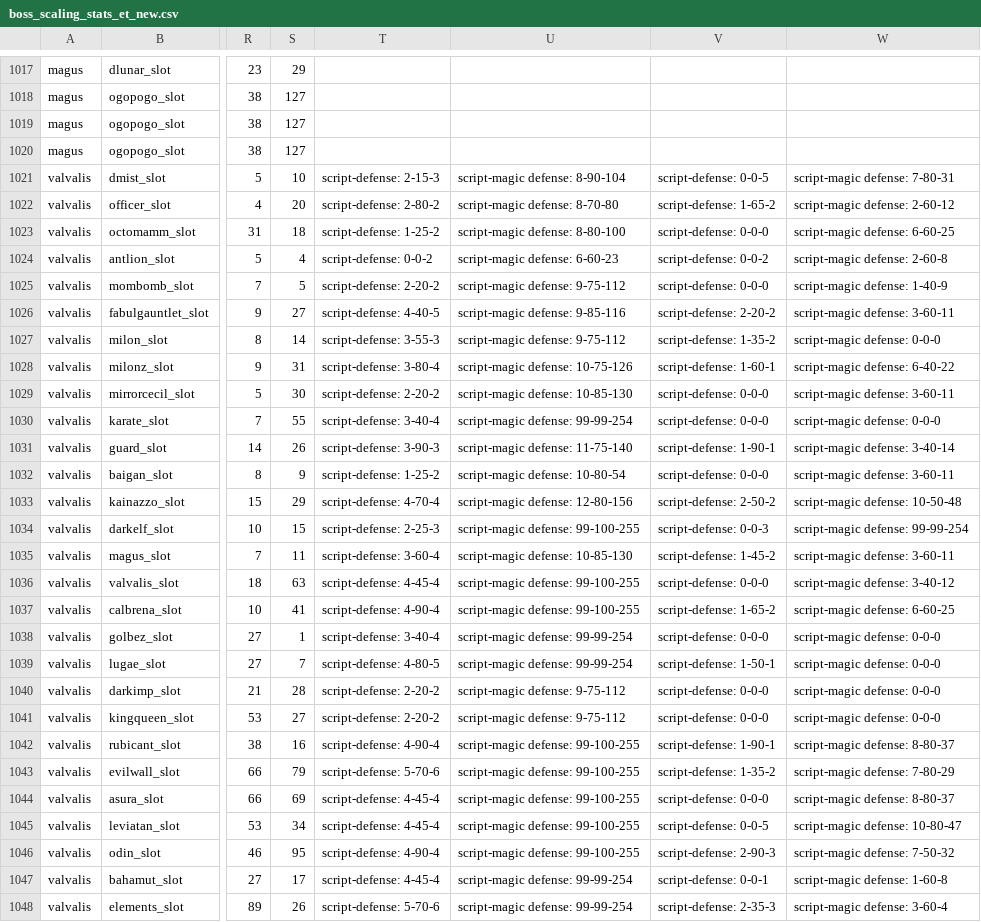
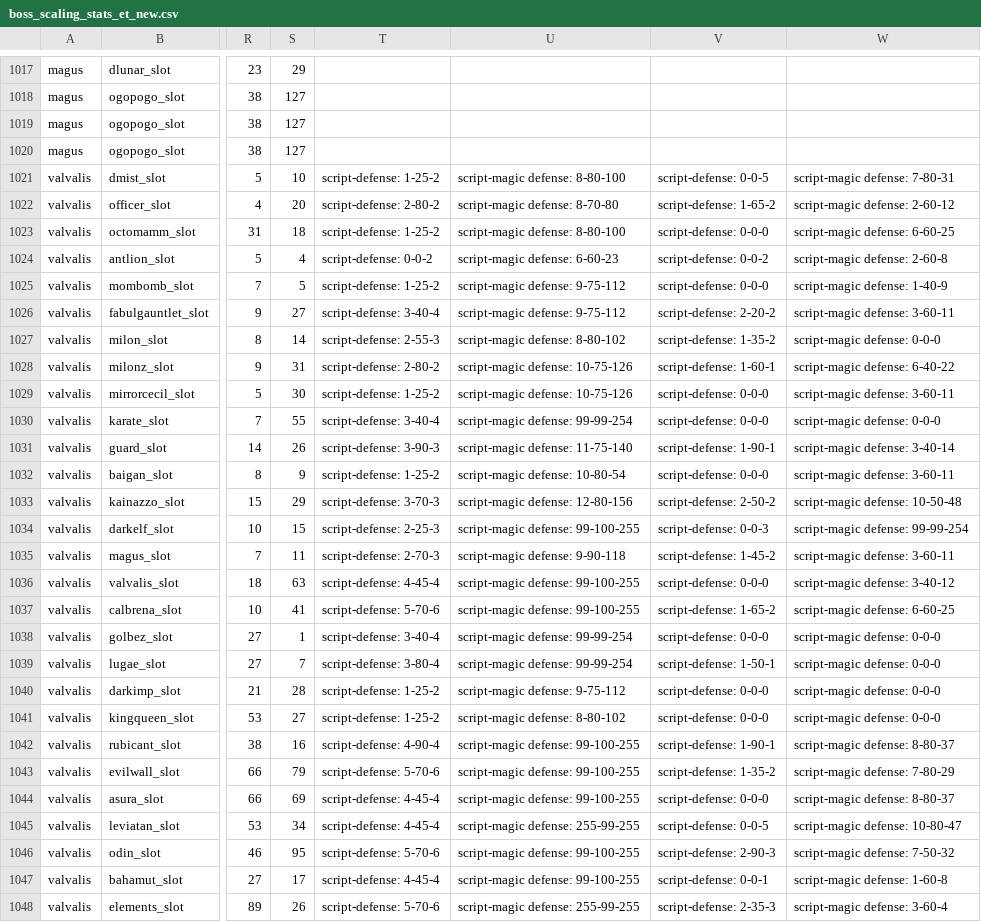
Before and after one commit to galeswift/FreeEnterpriseGaleswift, a CSV file: boss_scaling_stats_et_new.csv, drawn as a sheet; only a part is shown, gaps mark what is left out; the diff covers the shown part only; the diff names each change by its address in the sheet, - before the commit and + after, or states it on an @@ line.

Commit message:
Updates to Valvalis's defense stats
Folks have finally played v4.6.3 enough to see moon Valvalis be an
absolute monster, and we have seen that 9-10 guaranteed evade
multipliers is just too many. So, in the interest of gameplay balance,
we modify Val's defenses to make the fight less frustrating, while
still scaling them up when appropriate. There are two changes:

1. Tornado Valvalis has its evade multipliers capped when the
stats would be scaled up (level ratio > 1, effectively, because
no other boss has the same level as Valvalis). The cap is given by
(base evade mults) + 4 - (base evade mults // 2), with // being integer
division. That way, bosses with already-non-trivial defenses do not
get the full boost from being in tornado phase. (We use "4" here
because as per the recent changes, we cap the scaling boost at a
scale factor of 1, instead of letting (4,45,4) get scaled upwards of
2.5 times). The end result is a much more manageable set of fights
in summon/Giant/moon spots, while still giving them a bit more defense
than otherwise.

2. On -monsterevade, Val correctly sets its defenses back to the
base defense for the spot when leaving tornado form. However, *without*
-monsterevade, Val would (correctly!) set its defenses to the nominal
defenses, and *not* what the game actually loads at the start of the
fight (effectively 0-0-[defense value]). So, we manually check for no
-monsterevade and adjust the scripted stat change to return to what
the game actually loads, which should match expectations (and vanilla
FE, for that matter, since in main branch FE this scripted stat change
is always 0-0-0; so, the only difference is a few points of defense).

boss_rando has the only changes, except that the stats sheets have
been regenerated for the "new" scripted stats.

```diff
--- a/boss_scaling_stats_et_new.csv
+++ b/boss_scaling_stats_et_new.csv
-T1021: script-defense: 2-15-3
+T1021: script-defense: 1-25-2
-U1021: script-magic defense: 8-90-104
+U1021: script-magic defense: 8-80-100
-T1025: script-defense: 2-20-2
+T1025: script-defense: 1-25-2
-T1026: script-defense: 4-40-5
+T1026: script-defense: 3-40-4
-U1026: script-magic defense: 9-85-116
+U1026: script-magic defense: 9-75-112
-T1027: script-defense: 3-55-3
+T1027: script-defense: 2-55-3
-U1027: script-magic defense: 9-75-112
+U1027: script-magic defense: 8-80-102
-T1028: script-defense: 3-80-4
+T1028: script-defense: 2-80-2
-T1029: script-defense: 2-20-2
+T1029: script-defense: 1-25-2
-U1029: script-magic defense: 10-85-130
+U1029: script-magic defense: 10-75-126
-T1033: script-defense: 4-70-4
+T1033: script-defense: 3-70-3
-T1035: script-defense: 3-60-4
+T1035: script-defense: 2-70-3
-U1035: script-magic defense: 10-85-130
+U1035: script-magic defense: 9-90-118
-T1037: script-defense: 4-90-4
+T1037: script-defense: 5-70-6
-T1039: script-defense: 4-80-5
+T1039: script-defense: 3-80-4
-T1040:T1041: script-defense: 2-20-2
+T1040:T1041: script-defense: 1-25-2
-U1041: script-magic defense: 9-75-112
+U1041: script-magic defense: 8-80-102
-U1045: script-magic defense: 99-100-255
+U1045: script-magic defense: 255-99-255
-T1046: script-defense: 4-90-4
+T1046: script-defense: 5-70-6
-U1047: script-magic defense: 99-99-254
+U1047: script-magic defense: 99-100-255
-U1048: script-magic defense: 99-99-254
+U1048: script-magic defense: 255-99-255
```
Also changed, not shown: 10 edited cells elsewhere in this file, boss_scaling_stats_j_new.csv, boss_scaling_stats_new.csv, 1 other file.
